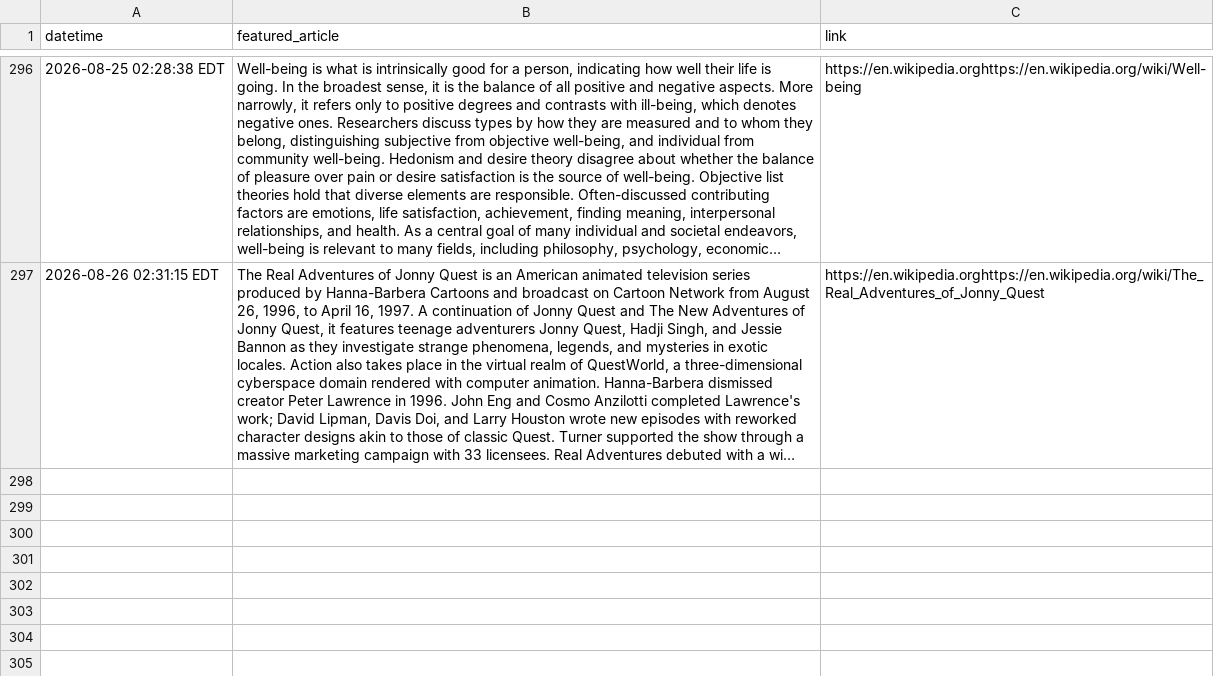
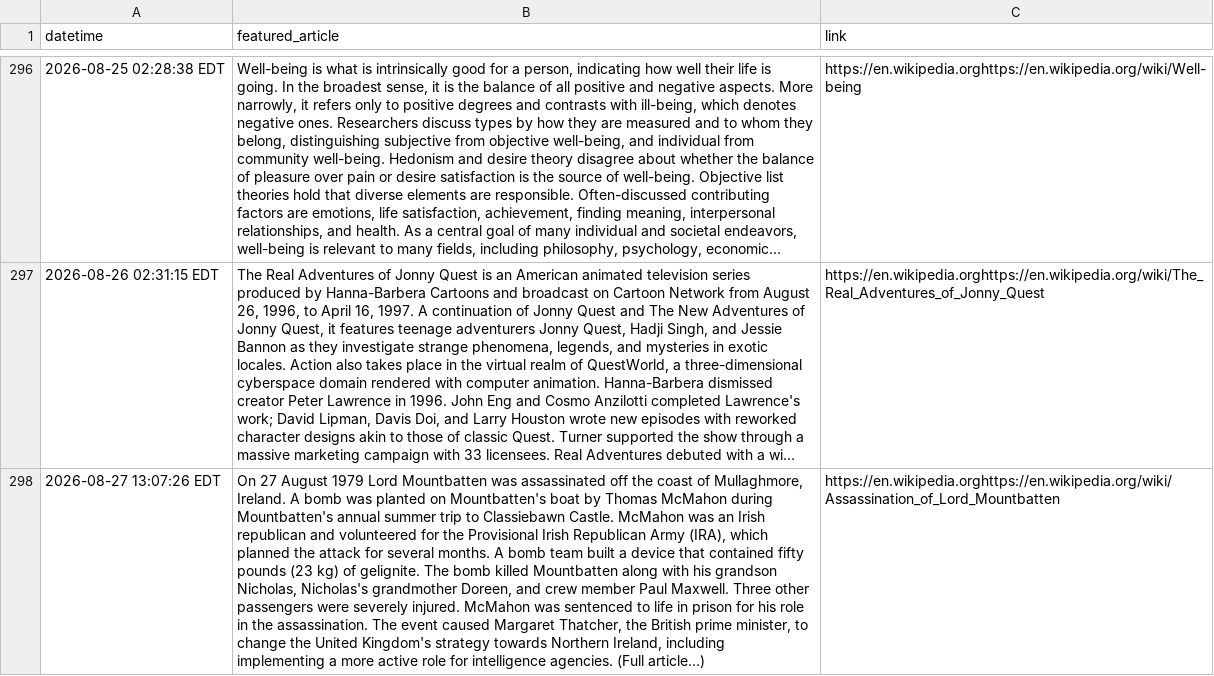
Before and after one commit to endri7k/wikipedia_daily, a CSV file: data/wikipedia_daily.csv, drawn as a sheet; only a part is shown, gaps mark what is left out; long unchanged cells end in …; the diff names each change by its address in the sheet, - before the commit and + after, or states it on an @@ line.

```diff
--- a/data/wikipedia_daily.csv
+++ b/data/wikipedia_daily.csv
+row 298: 2026-08-27 13:07:26 EDT | On 27 August 1979 Lord Mountbatten was assassinated off the coast of Mullaghmore, Ireland. A bomb was planted on Mountbatten's boat by Thomas McMahon during Mountbatten's annual summer trip to Classiebawn Castle. McMahon was an Irish republican and volunteered for the Provisional Irish Republican Army (IRA), which planned the attack for several months. A bomb team built a device that contained fifty pounds (23 kg) of gelignite. The bomb killed Mountbatten along with his grandson Nicholas, Nicholas's grandmother Doreen, and crew member Paul Maxwell. Three other passengers were severely injured. McMahon was sentenced to life in prison for his role in the assassination. The event caused Margaret Thatcher, the British prime minister, to change the United Kingdom's strategy towards Northern Ireland, including implementing a more active role for intelligence agencies. (Full article...) | https://en.wikipedia.orghttps://en.wikipedia.org/wiki/Assassination_of_Lord_Mountbatten
```
